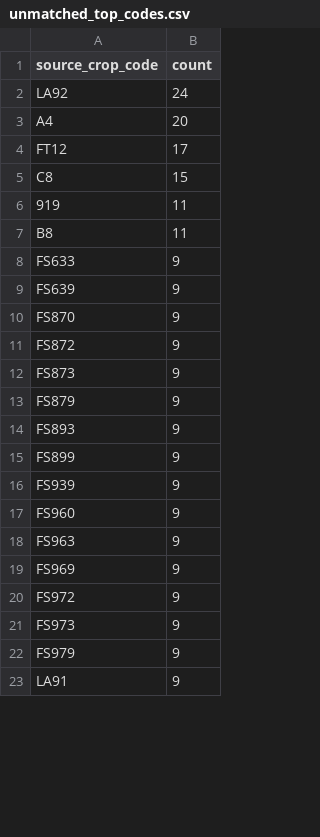
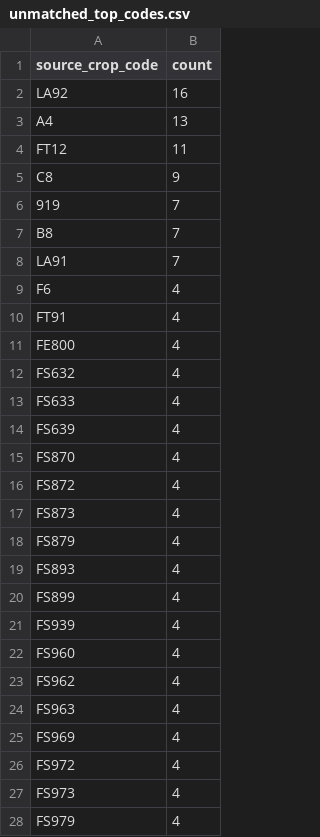
Before and after one commit to junborisproject0207-collab/vege-price-backend, a CSV file: output/unmatched_top_codes.csv, drawn as a sheet; only a part is shown; the diff covers the shown part only.

```diff
--- a/output/unmatched_top_codes.csv
+++ b/output/unmatched_top_codes.csv
@@ -1,23 +1,28 @@
 source_crop_code,count
-LA92,24
-A4,20
-FT12,17
-C8,15
-919,11
-B8,11
-FS633,9
-FS639,9
-FS870,9
-FS872,9
-FS873,9
-FS879,9
-FS893,9
-FS899,9
-FS939,9
-FS960,9
-FS963,9
-FS969,9
-FS972,9
-FS973,9
-FS979,9
-LA91,9
+LA92,16
+A4,13
+FT12,11
+C8,9
+919,7
+B8,7
+LA91,7
+F6,4
+FT91,4
+FE800,4
+FS632,4
+FS633,4
+FS639,4
+FS870,4
+FS872,4
+FS873,4
+FS879,4
+FS893,4
+FS899,4
+FS939,4
+FS960,4
+FS962,4
+FS963,4
+FS969,4
+FS972,4
+FS973,4
+FS979,4
```
Also changed, not shown: 21 added rows, 34 removed rows and 9 edited cells elsewhere in this file, output/unmatched_top_names.csv, 10 other files.
